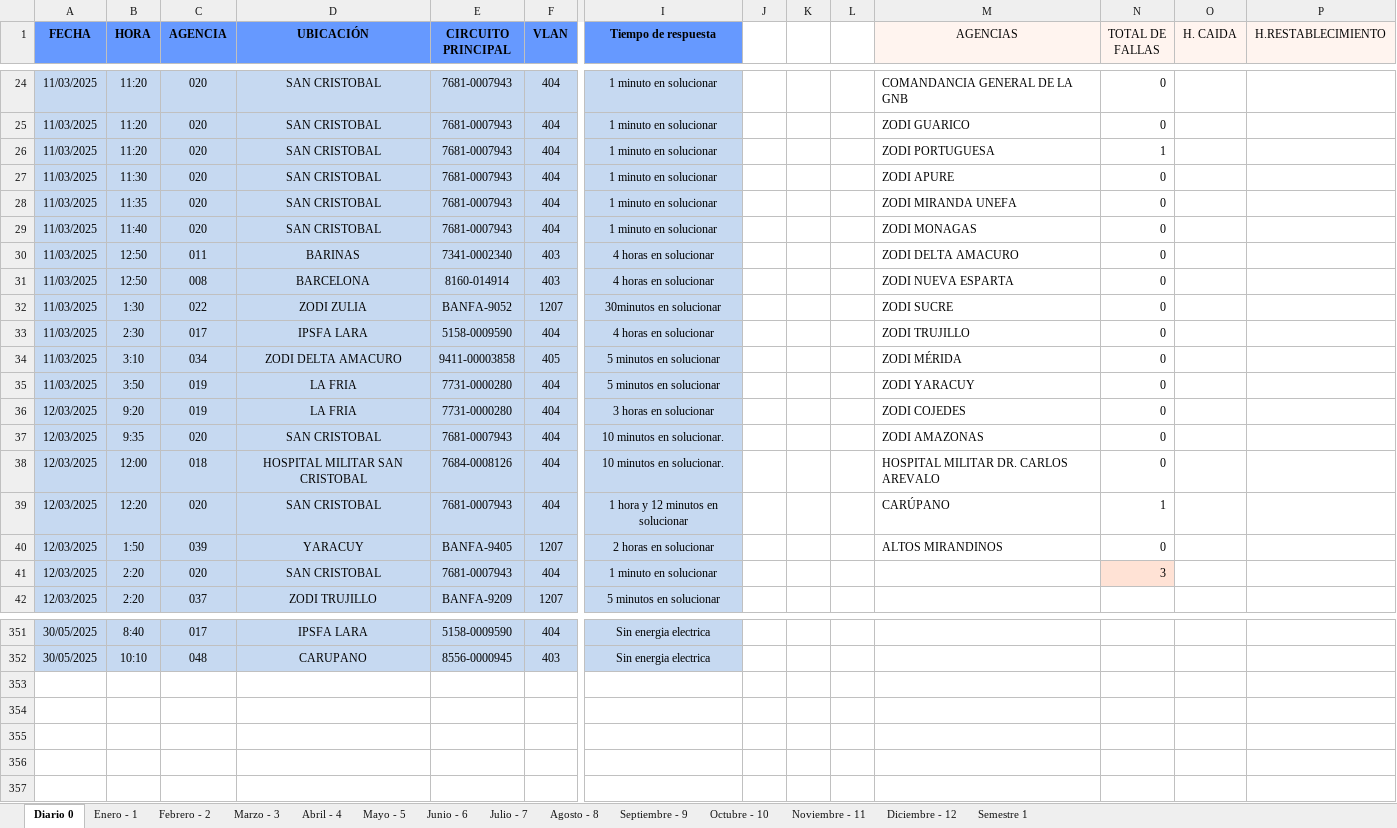
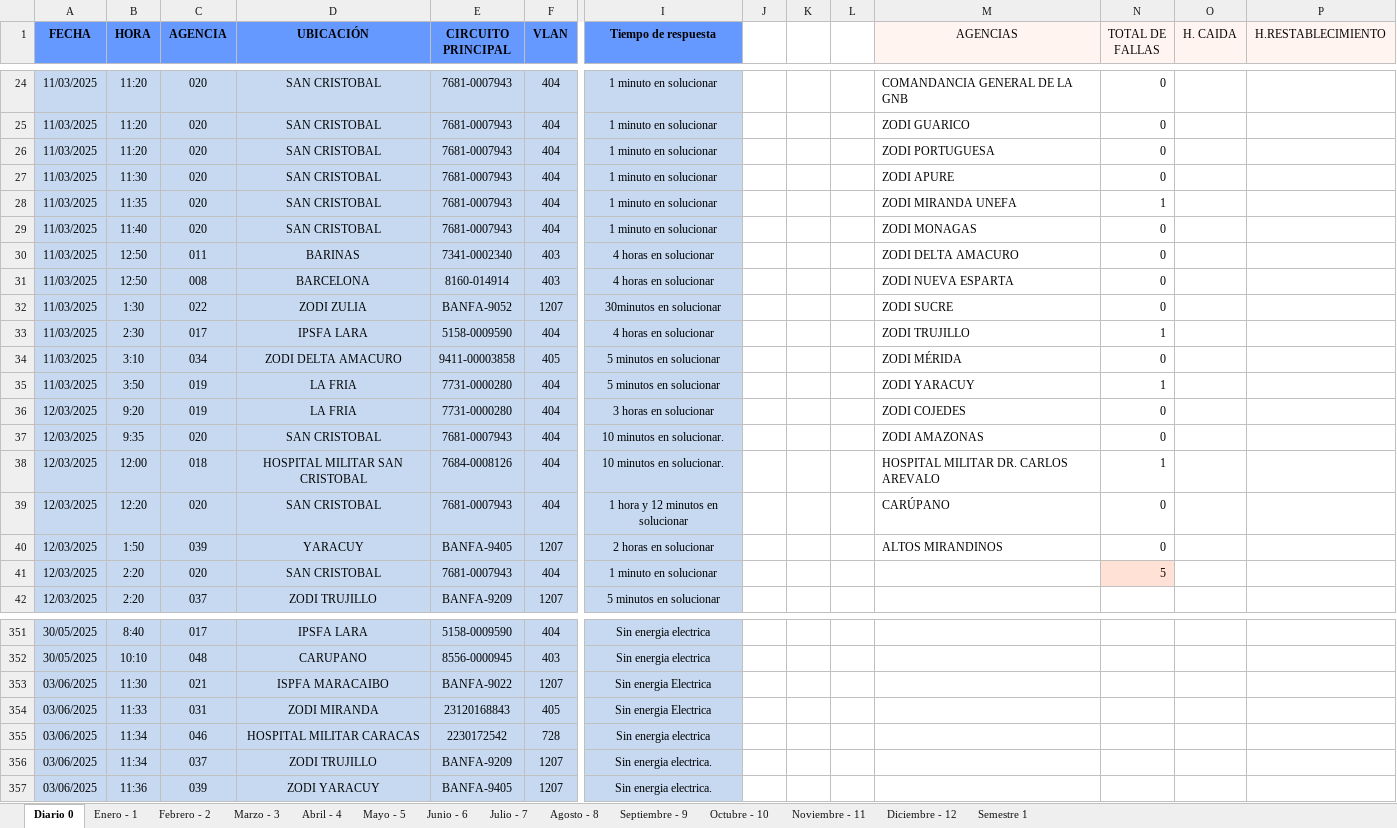
Before and after one commit to zairelyshdz/caidas_agencias_banfanb, an Excel workbook: Libro1.xlsx, sheet Diario 0, drawn as a sheet; only a part is shown, gaps mark what is left out; values as stored, in another font and other column widths than the file's, no borders; rows hold the shown columns only; the diff covers the shown part only; the diff names each change by its address in the sheet, - before the commit and + after, or states it on an @@ line.

```diff
--- a/Libro1.xlsx (sheet Diario 0)
+++ b/Libro1.xlsx (sheet Diario 0)
-N26 (TOTAL DE FALLAS): 1
+N26 (TOTAL DE FALLAS): 0
-N28 (TOTAL DE FALLAS): 0
+N28 (TOTAL DE FALLAS): 1
-N33 (TOTAL DE FALLAS): 0
+N33 (TOTAL DE FALLAS): 1
-N35 (TOTAL DE FALLAS): 0
+N35 (TOTAL DE FALLAS): 1
-N38 (TOTAL DE FALLAS): 0
+N38 (TOTAL DE FALLAS): 1
-N39 (TOTAL DE FALLAS): 1
+N39 (TOTAL DE FALLAS): 0
-N41 (TOTAL DE FALLAS): 3
+N41 (TOTAL DE FALLAS): 5
+row 353: 03/06/2025 | 11:30 | 021 | ISPFA MARACAIBO | BANFA-9022 | 1207 | Sin energia Electrica
+row 354: 03/06/2025 | 11:33 | 031 | ZODI MIRANDA | 23120168843 | 405 | Sin energia Electrica
+row 355: 03/06/2025 | 11:34 | 046 | HOSPITAL MILITAR CARACAS | 2230172542 | 728 | Sin energia electrica
+row 356: 03/06/2025 | 11:34 | 037 | ZODI TRUJILLO | BANFA-9209 | 1207 | Sin energia electrica.
+row 357: 03/06/2025 | 11:36 | 039 | ZODI YARACUY | BANFA-9405 | 1207 | Sin energia electrica.
```
Also changed, not shown: 2 edited cells elsewhere in this sheet, sheet Junio - 6, formulas that keep their value, 1 other file.
